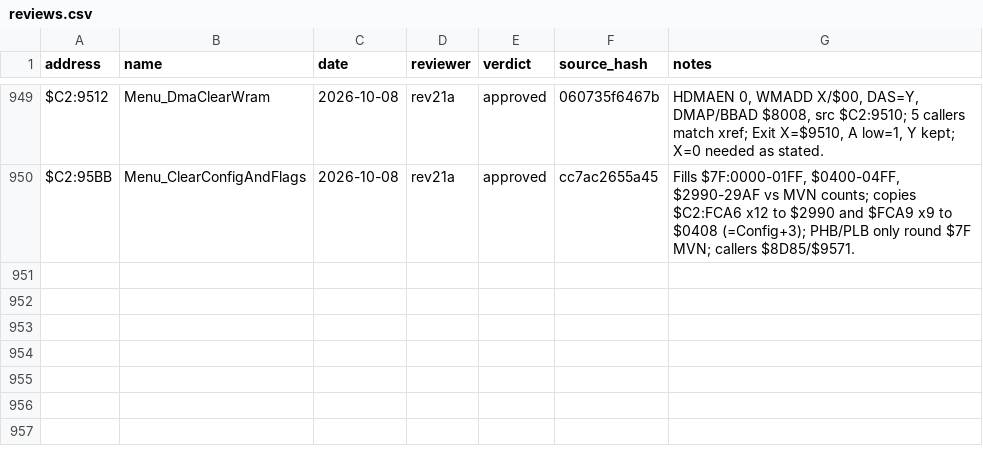
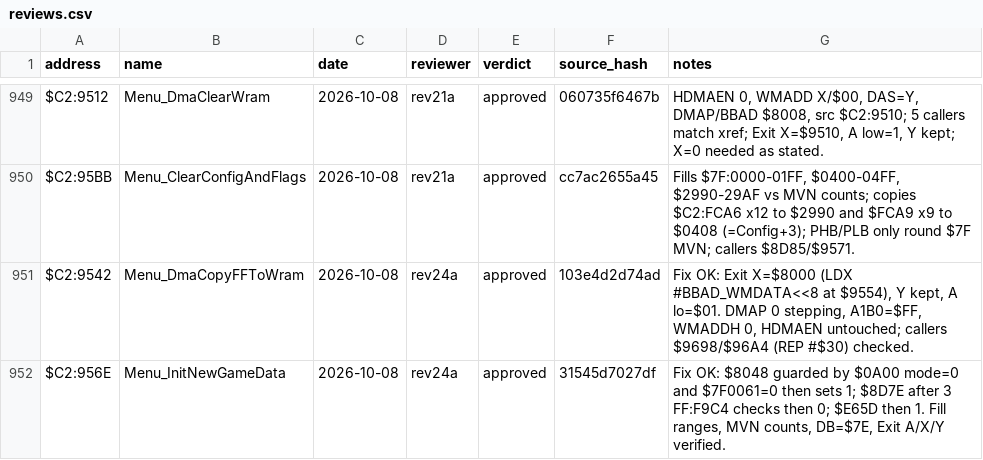
Before and after one commit to ThisIsAkill/ChronoRET, a CSV file: symbols/reviews.csv, drawn as a sheet; only a part is shown, gaps mark what is left out; the diff names each change by its address in the sheet, - before the commit and + after, or states it on an @@ line.

Commit message:
Review round 24: the two corrected headers are approved

```diff
--- a/symbols/reviews.csv
+++ b/symbols/reviews.csv
+row 951: $C2:9542 | Menu_DmaCopyFFToWram | 2026-10-08 | rev24a | approved | 103e4d2d74ad | Fix OK: Exit X=$8000 (LDX #BBAD_WMDATA<<8 at $9554), Y kept, A lo=$01. DMAP 0 stepping, A1B0=$FF, WMADDH 0, HDMAEN untouched; callers $9698/$96A4 (REP #$30) checked.
+row 952: $C2:956E | Menu_InitNewGameData | 2026-10-08 | rev24a | approved | 31545d7027df | Fix OK: $8048 guarded by $0A00 mode=0 and $7F0061=0 then sets 1; $8D7E after 3 FF:F9C4 checks then 0; $E65D then 1. Fill ranges, MVN counts, DB=$7E, Exit A/X/Y verified.
```
Also changed, not shown: symbols/functions.csv, 4 other files.
